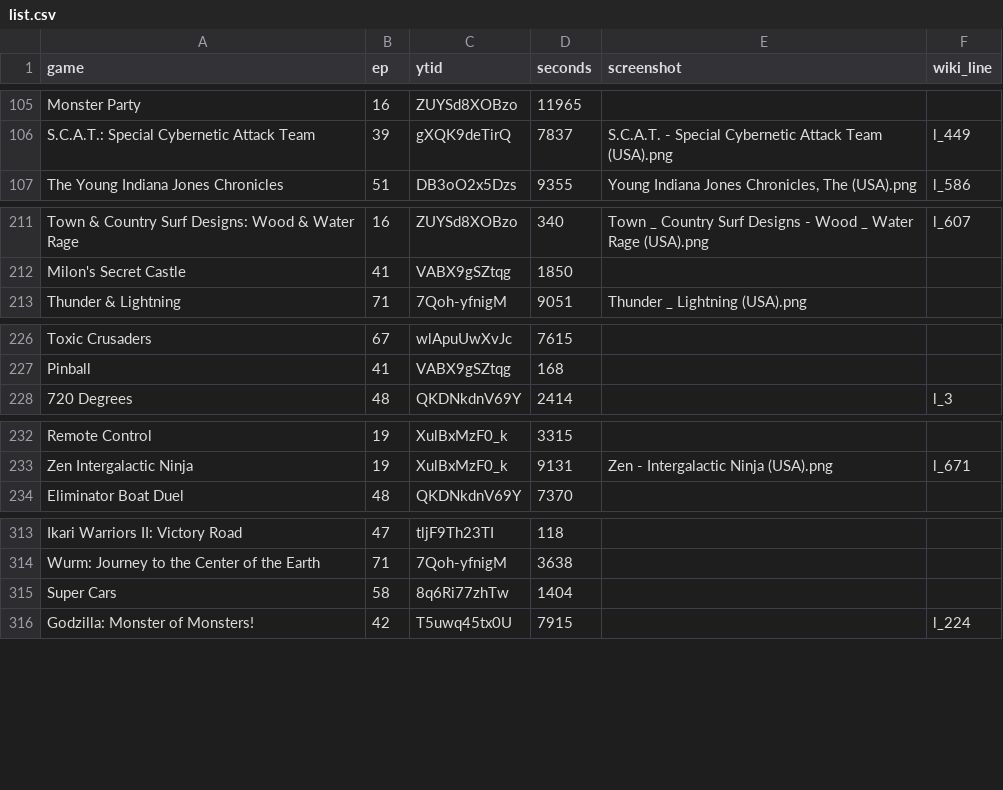
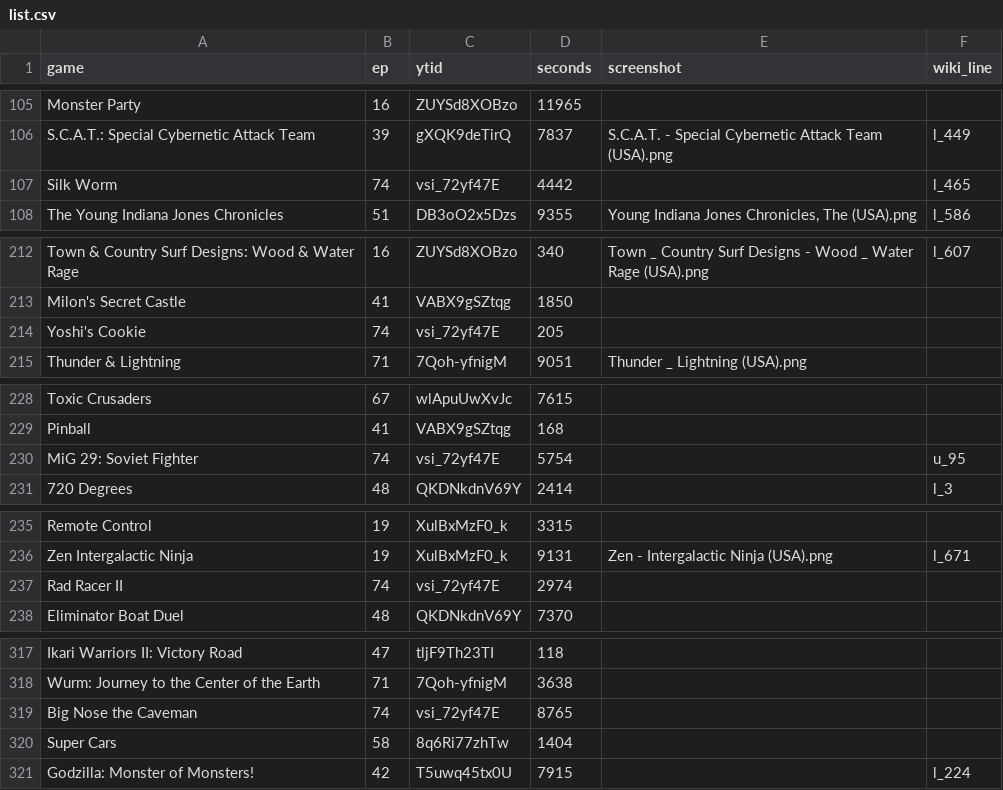
Before and after one commit to vNakamura/8bitnintendo-science, a CSV file: _data/list.csv, drawn as a sheet; only a part is shown, gaps mark what is left out; the diff covers the shown part only; the diff names each change by its address in the sheet, - before the commit and + after, or states it on an @@ line.

Commit message:
add ep 74

```diff
--- a/_data/list.csv
+++ b/_data/list.csv
+row 107: Silk Worm | 74 | vsi_72yf47E | 4442 |  | l_465
+row 214: Yoshi's Cookie | 74 | vsi_72yf47E | 205
+row 230: MiG 29: Soviet Fighter | 74 | vsi_72yf47E | 5754 |  | u_95
+row 237: Rad Racer II | 74 | vsi_72yf47E | 2974
+row 319: Big Nose the Caveman | 74 | vsi_72yf47E | 8765
```
Also changed, not shown: 1 added row elsewhere in this file.
